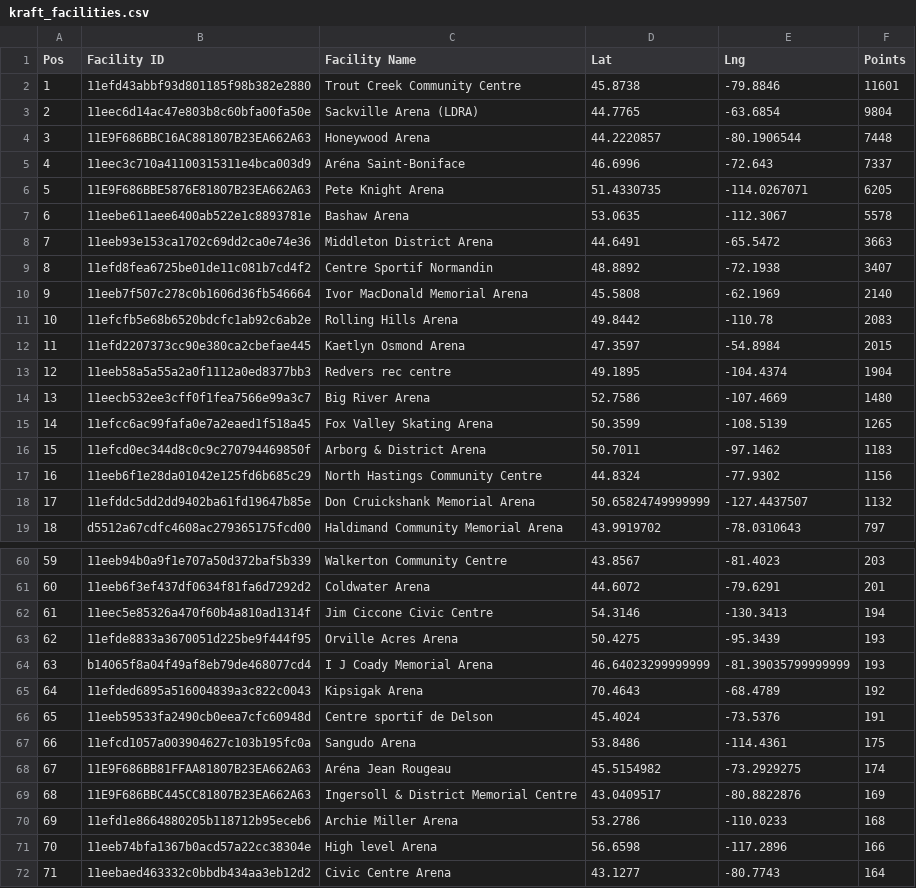
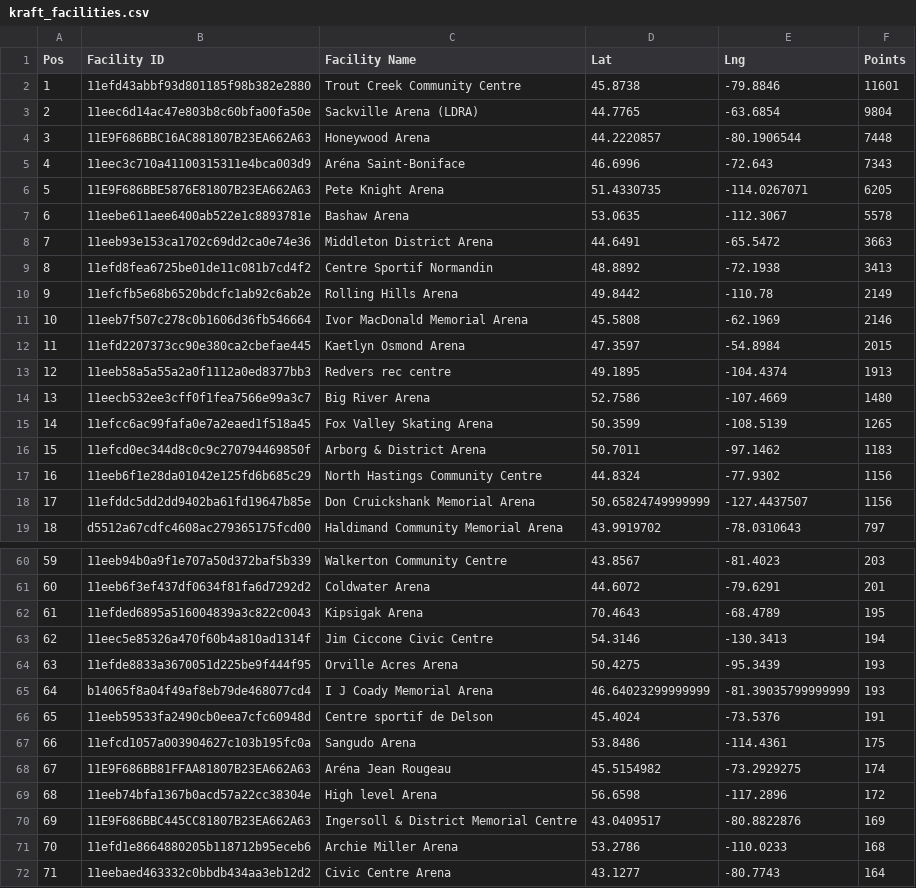
Before and after one commit to madgetr/hockeyville, a CSV file: data/kraft_facilities.csv, drawn as a sheet; only a part is shown, gaps mark what is left out; removed rows and columns are numbered as before the commit, all else as after; the diff covers the shown part only; the diff names each change by its address in the sheet, - before the commit and + after, or states it on an @@ line.

```diff
--- a/data/kraft_facilities.csv
+++ b/data/kraft_facilities.csv
-F5 (Points): 7337
+F5 (Points): 7343
-F9 (Points): 3407
+F9 (Points): 3413
-row 10: 9 | 11eeb7f507c278c0b1606d36fb546664 | Ivor MacDonald Memorial Arena | 45.5808 | -62.1969 | 2140
@@ column A (Pos) renumbered between rows 10 and 461 @@
-F10 (Points): 2083
+F10 (Points): 2149
+row 11: 10 | 11eeb7f507c278c0b1606d36fb546664 | Ivor MacDonald Memorial Arena | 45.5808 | -62.1969 | 2146
-F13 (Points): 1904
+F13 (Points): 1913
-F18 (Points): 1132
+F18 (Points): 1156
+row 62: 61 | 11efded6895a516004839a3c822c0043 | Kipsigak Arena | 70.4643 | -68.4789 | 195
-row 65: 64 | 11efded6895a516004839a3c822c0043 | Kipsigak Arena | 70.4643 | -68.4789 | 192
+row 69: 68 | 11eeb74bfa1367b0acd57a22cc38304e | High level Arena | 56.6598 | -117.2896 | 172
-row 71: 70 | 11eeb74bfa1367b0acd57a22cc38304e | High level Arena | 56.6598 | -117.2896 | 166
```
Also changed, not shown: 3 added rows, 3 removed rows and 3 edited cells elsewhere in this file, data/kraft.csv, 4 other files.
